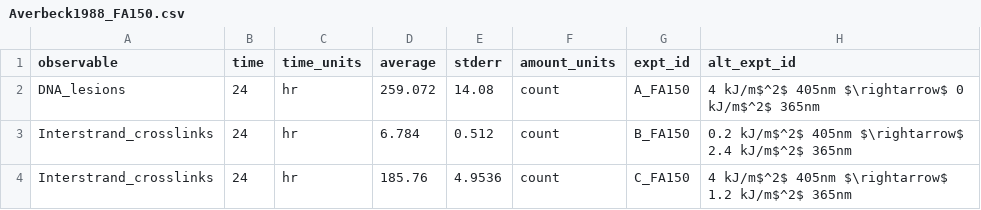
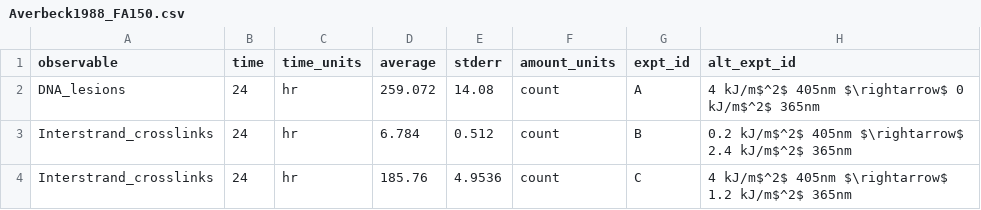
Before and after one commit to SysBioCollab-UArk/Fanconi_Anemia, a CSV file: DATA/Averbeck1988_FA150.csv, drawn as a sheet.

```diff
--- a/DATA/Averbeck1988_FA150.csv
+++ b/DATA/Averbeck1988_FA150.csv
@@ -1,4 +1,4 @@
 observable,time,time_units,average,stderr,amount_units,expt_id,alt_expt_id
-DNA_lesions,24,hr,259.072,14.08,count,A_FA150,4 kJ/m$^2$ 405nm $\rightarrow$ 0 kJ/m$^2$ 365nm
-Interstrand_crosslinks,24,hr,6.784,0.512,count,B_FA150,0.2 kJ/m$^2$ 405nm $\rightarrow$ 2.4 kJ/m$^2$ 365nm
-Interstrand_crosslinks,24,hr,185.76,4.9536,count,C_FA150,4 kJ/m$^2$ 405nm $\rightarrow$ 1.2 kJ/m$^2$ 365nm
+DNA_lesions,24,hr,259.072,14.08,count,A,4 kJ/m$^2$ 405nm $\rightarrow$ 0 kJ/m$^2$ 365nm
+Interstrand_crosslinks,24,hr,6.784,0.512,count,B,0.2 kJ/m$^2$ 405nm $\rightarrow$ 2.4 kJ/m$^2$ 365nm
+Interstrand_crosslinks,24,hr,185.76,4.9536,count,C,4 kJ/m$^2$ 405nm $\rightarrow$ 1.2 kJ/m$^2$ 365nm
```
Also changed, not shown: DATA/Averbeck1988_Normal.csv, 3 other files.
